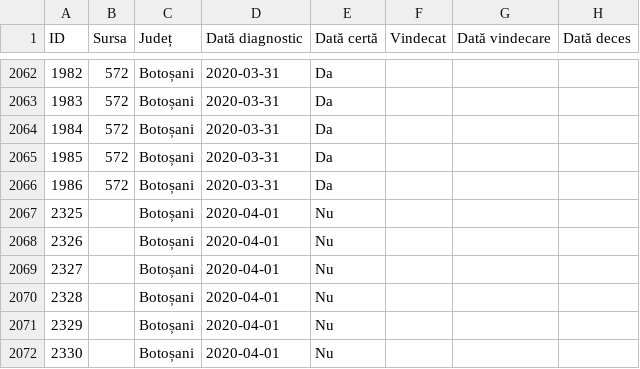
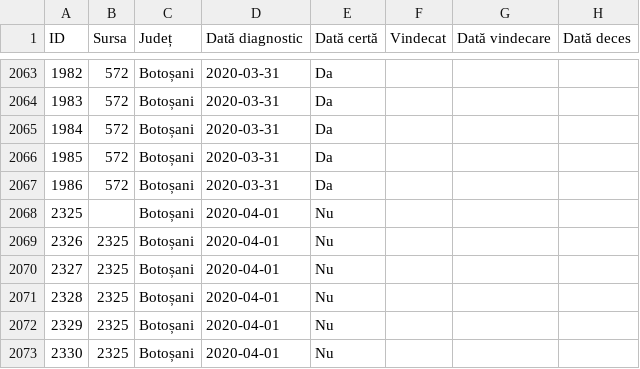
Before and after one commit to anjuspace/covid19, a CSV file: data/romania-data/raw.csv, drawn as a sheet; only a part is shown, gaps mark what is left out; addresses are those after the commit; the diff covers the shown part only; the diff names each change by its address in the sheet, - before the commit and + after, or states it on an @@ line.

Commit message:
manually update data

```diff
--- a/data/romania-data/raw.csv
+++ b/data/romania-data/raw.csv
-B2069:B2073 (Sursa): (empty)
+B2069:B2073 (Sursa): 2325
```
Also changed, not shown: 4 added rows, 5 removed rows, 13 edited cells and row numbers in column A elsewhere in this file, 12 other files.
